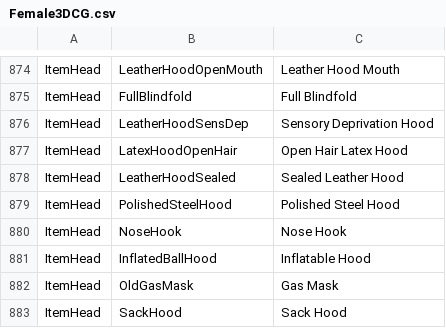
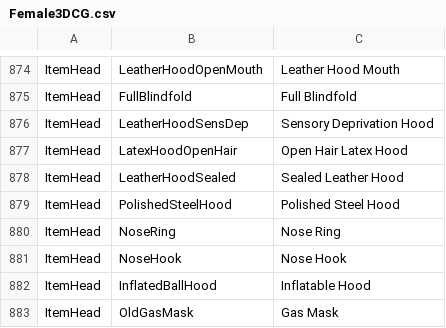
Before and after one commit to FeuertinKira/Bondage-College, a CSV file: BondageClub/Assets/Female3DCG/Female3DCG.csv, drawn as a sheet; only a part is shown, gaps mark what is left out; the shorter side is filled out with more unchanged rows.

```diff
--- a/BondageClub/Assets/Female3DCG/Female3DCG.csv
+++ b/BondageClub/Assets/Female3DCG/Female3DCG.csv
@@ -879,2 +879,3 @@ ItemHead,LeatherHoodSealed,Sealed Leather Hood
 ItemHead,PolishedSteelHood,Polished Steel Hood
+ItemHead,NoseRing,Nose Ring
 ItemHead,NoseHook,Nose Hook
```
Also changed, not shown: BondageClub/Screens/Character/Player/Dialog_Player.csv, 10 other files.
